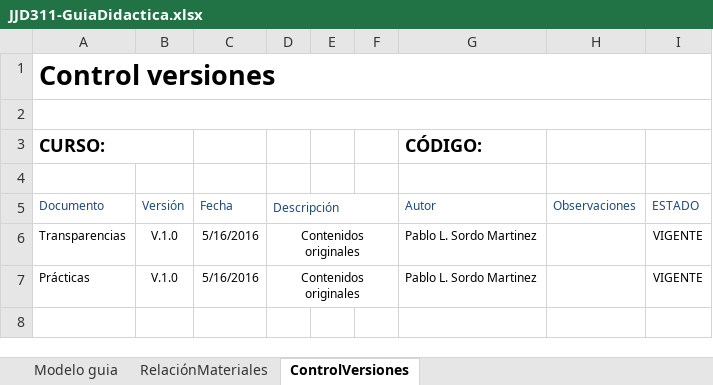
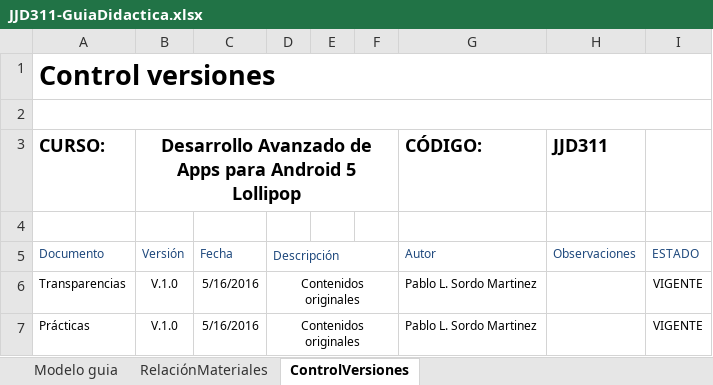
Before and after one commit to pabsormar/BTS-Netmind, an Excel workbook: NetmindCourses/JJD311-DesarrolloAvanzadodeAppsparaAndroid5/JJD311-GuiaDidactica.xlsx, sheet ControlVersiones, drawn as a sheet; values as stored, in another font and other column widths than the file's, no borders; charts and pictures not drawn; the diff names each change by its address in the sheet, - before the commit and + after, or states it on an @@ line.

```diff
--- a/NetmindCourses/JJD311-DesarrolloAvanzadodeAppsparaAndroid5/JJD311-GuiaDidactica.xlsx (sheet ControlVersiones)
+++ b/NetmindCourses/JJD311-DesarrolloAvanzadodeAppsparaAndroid5/JJD311-GuiaDidactica.xlsx (sheet ControlVersiones)
-A3:B3 merged
-B3: (empty)
+B3: Desarrollo Avanzado de Apps para Android 5 Lollipop
+B3:F3 merged
-H3: (empty)
+H3: JJD311
```
Also changed, not shown: charts or pictures, 10 other files.
